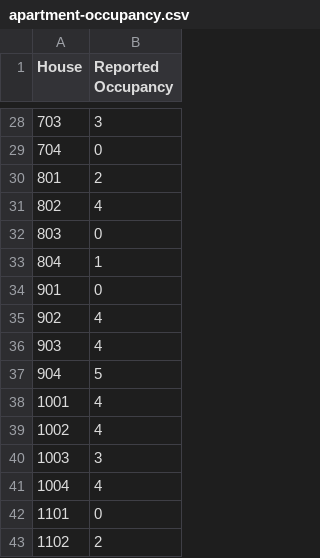
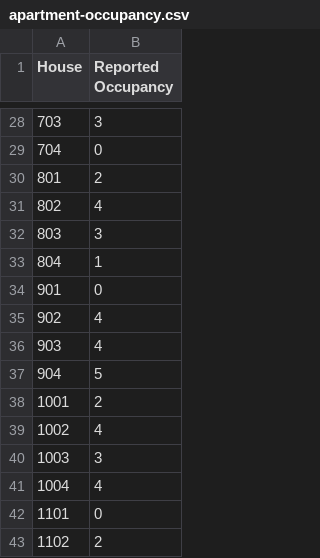
Before and after one commit to arungoks/TankerApp, a CSV file: TankerApp/app/src/main/assets/apartment-occupancy.csv, drawn as a sheet; only a part is shown, gaps mark what is left out; the diff covers the shown part only.

```diff
--- a/TankerApp/app/src/main/assets/apartment-occupancy.csv
+++ b/TankerApp/app/src/main/assets/apartment-occupancy.csv
@@ -31,3 +31,3 @@ House,Reported Occupancy
 802,4
-803,0
+803,3
 804,1
@@ -37,3 +37,3 @@ House,Reported Occupancy
 904,5
-1001,4
+1001,2
 1002,4
```
Also changed, not shown: 8 edited cells elsewhere in this file, 5 other files.
